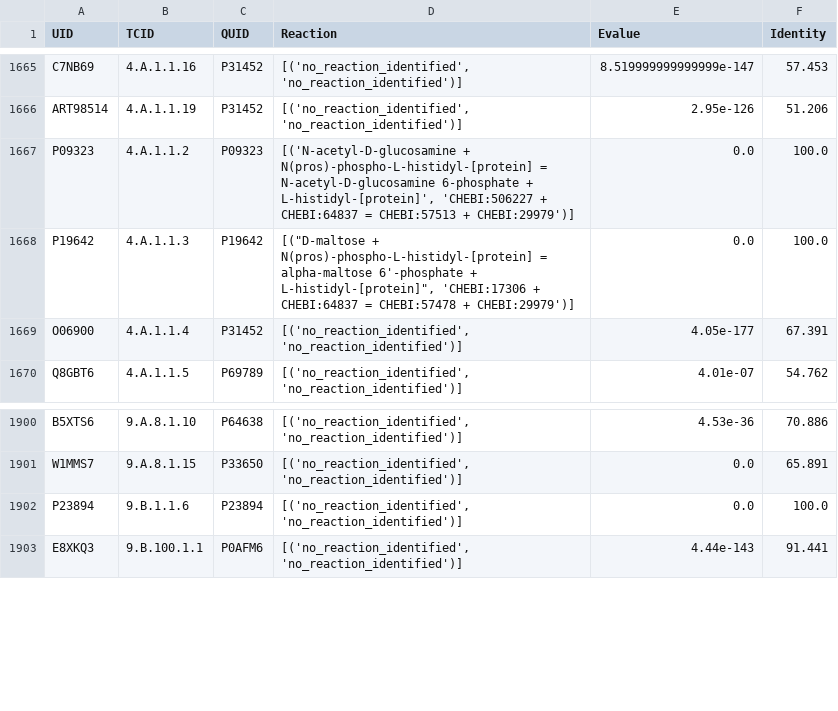
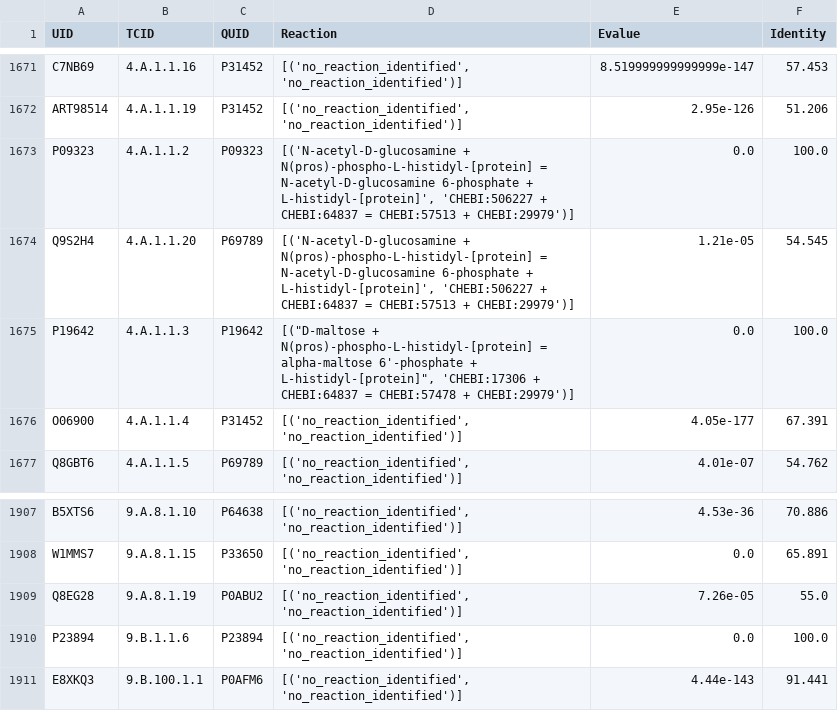
Before and after one commit to blandro/master-project, a TSV file: Case Study/iML1515/outp/10e-5_50_e_coli_K12_MG1655_transporters_reactions.tsv, drawn as a sheet; only a part is shown, gaps mark what is left out; the diff covers the shown part only; the diff names each change by its address in the sheet, - before the commit and + after, or states it on an @@ line.

```diff
--- a/Case Study/iML1515/outp/10e-5_50_e_coli_K12_MG1655_transporters_reactions.tsv
+++ b/Case Study/iML1515/outp/10e-5_50_e_coli_K12_MG1655_transporters_reactions.tsv
+row 1674: Q9S2H4 | 4.A.1.1.20 | P69789 | [('N-acetyl-D-glucosamine + N(pros)-phospho-L-histidyl-[protein] = N-acetyl-D-glucosamine 6-phosphate + L-histidyl-[protein]', 'CHEBI:506227 + CHEBI:64837 = CHEBI:57513 + CHEBI:29979')] | 1.21e-05 | 54.545
+row 1909: Q8EG28 | 9.A.8.1.19 | P0ABU2 | [('no_reaction_identified', 'no_reaction_identified')] | 7.26e-05 | 55.0
```
Also changed, not shown: 7 added rows and 1 removed row elsewhere in this file, 52 other files.
